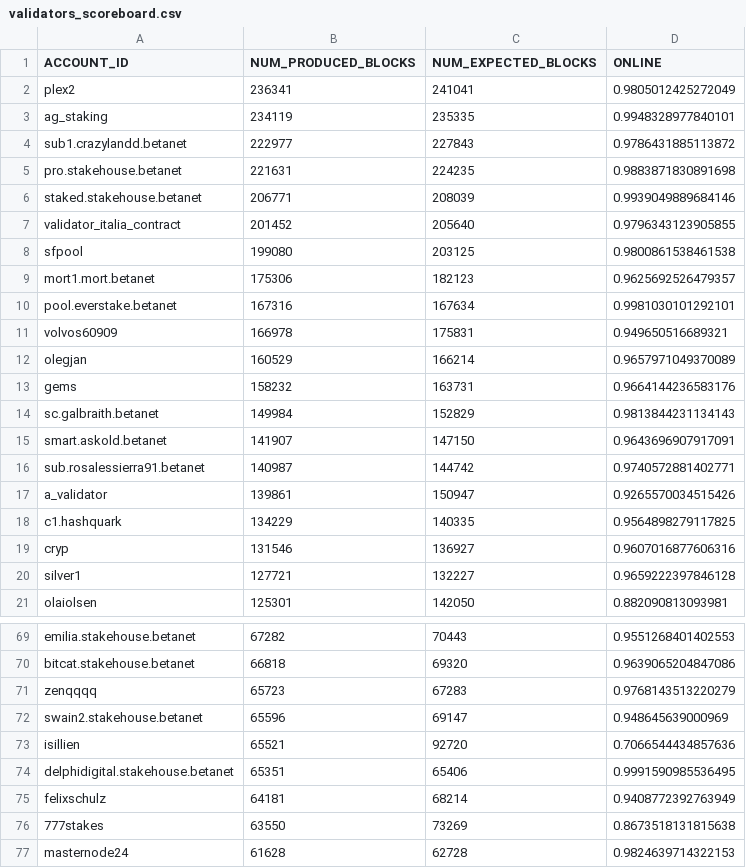
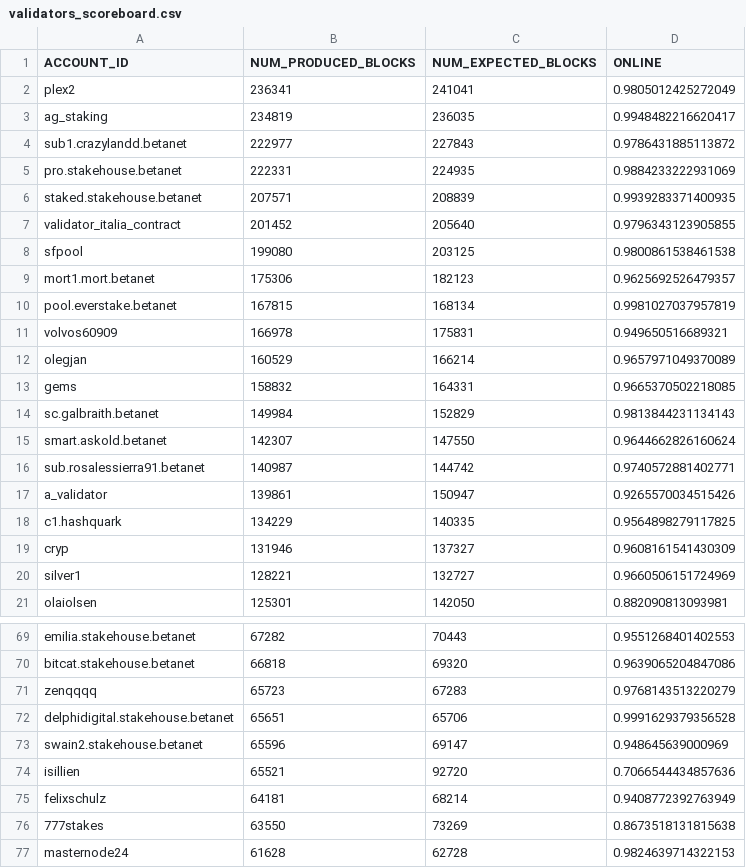
Before and after one commit to frol/near-validators-scoreboard, a CSV file: validators_scoreboard.csv, drawn as a sheet; only a part is shown, gaps mark what is left out; the diff covers the shown part only.

```diff
--- a/validators_scoreboard.csv
+++ b/validators_scoreboard.csv
@@ -2,6 +2,6 @@ ACCOUNT_ID,NUM_PRODUCED_BLOCKS,NUM_EXPECTED_BLOCKS,ONLINE
 "plex2",236341,241041,0.9805012425272049
-"ag_staking",234119,235335,0.9948328977840101
+"ag_staking",234819,236035,0.9948482216620417
 "sub1.crazylandd.betanet",222977,227843,0.9786431885113872
-"pro.stakehouse.betanet",221631,224235,0.9883871830891698
-"staked.stakehouse.betanet",206771,208039,0.9939049889684146
+"pro.stakehouse.betanet",222331,224935,0.9884233222931069
+"staked.stakehouse.betanet",207571,208839,0.9939283371400935
 "validator_italia_contract",201452,205640,0.9796343123905855
@@ -9,8 +9,8 @@ ACCOUNT_ID,NUM_PRODUCED_BLOCKS,NUM_EXPECTED_BLOCKS,ONLINE
 "mort1.mort.betanet",175306,182123,0.9625692526479357
-"pool.everstake.betanet",167316,167634,0.9981030101292101
+"pool.everstake.betanet",167815,168134,0.9981027037957819
 "volvos60909",166978,175831,0.949650516689321
 "olegjan",160529,166214,0.9657971049370089
-"gems",158232,163731,0.9664144236583176
+"gems",158832,164331,0.9665370502218085
 "sc.galbraith.betanet",149984,152829,0.9813844231134143
-"smart.askold.betanet",141907,147150,0.9643696907917091
+"smart.askold.betanet",142307,147550,0.9644662826160624
 "sub.rosalessierra91.betanet",140987,144742,0.9740572881402771
@@ -18,4 +18,4 @@ ACCOUNT_ID,NUM_PRODUCED_BLOCKS,NUM_EXPECTED_BLOCKS,ONLINE
 "c1.hashquark",134229,140335,0.9564898279117825
-"cryp",131546,136927,0.9607016877606316
-"silver1",127721,132227,0.9659222397846128
+"cryp",131946,137327,0.9608161541430309
+"silver1",128221,132727,0.9660506151724969
 "olaiolsen",125301,142050,0.882090813093981
@@ -71,5 +71,5 @@ ACCOUNT_ID,NUM_PRODUCED_BLOCKS,NUM_EXPECTED_BLOCKS,ONLINE
 "zenqqqq",65723,67283,0.9768143513220279
+"delphidigital.stakehouse.betanet",65651,65706,0.9991629379356528
 "swain2.stakehouse.betanet",65596,69147,0.948645639000969
 "isillien",65521,92720,0.7066544434857636
-"delphidigital.stakehouse.betanet",65351,65406,0.9991590985536495
 "felixschulz",64181,68214,0.9408772392763949
```
Also changed, not shown: 1 added row, 1 removed row and 40 edited cells elsewhere in this file, 2 other files.
